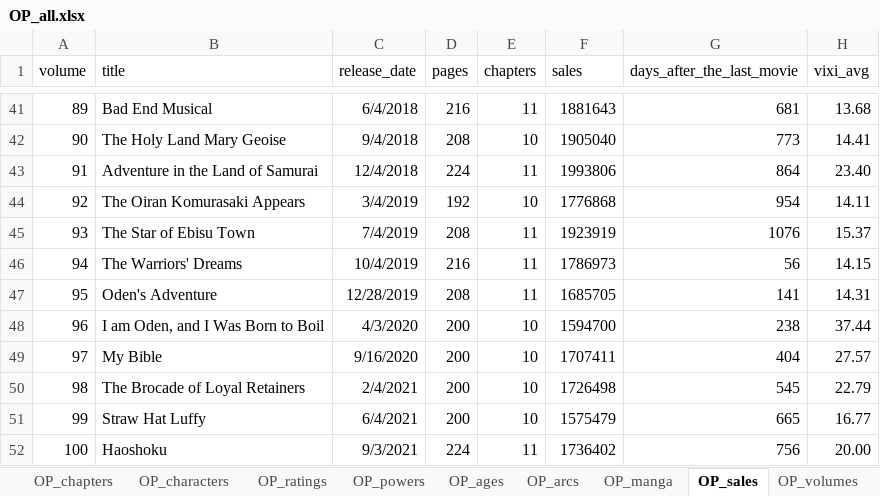
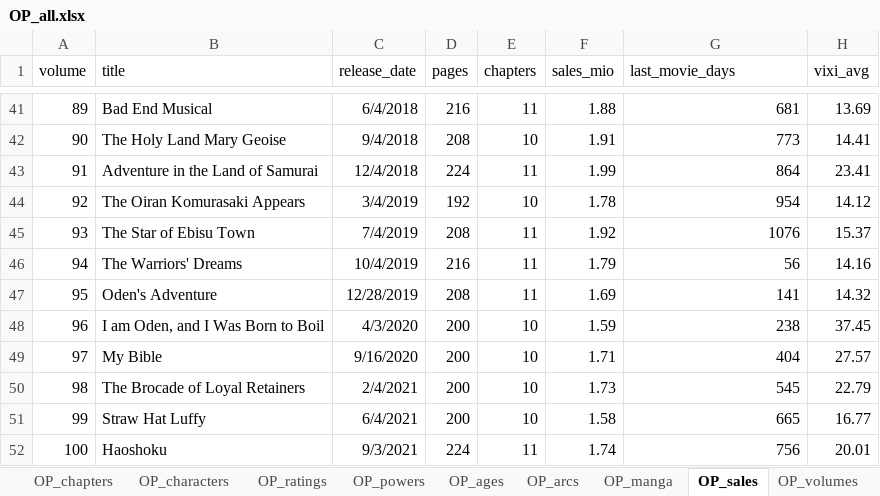
Before and after one commit to arifpras/KelasData, an Excel workbook: 00_Datasets/OP_all.xlsx, sheet OP_sales, drawn as a sheet; only a part is shown, gaps mark what is left out; values as stored, in another font and other column widths than the file's, no borders; the diff covers the shown part only; the diff names each change by its address in the sheet, - before the commit and + after, or states it on an @@ line.

```diff
--- a/00_Datasets/OP_all.xlsx (sheet OP_sales)
+++ b/00_Datasets/OP_all.xlsx (sheet OP_sales)
-F1: sales
+F1: sales_mio
-G1: days_after_the_last_movie
+G1: last_movie_days
-F41 (sales_mio): 1881643
+F41 (sales_mio): 1.88
-H41 (vixi_avg): 13.68
+H41 (vixi_avg): 13.69
-F42 (sales_mio): 1905040
+F42 (sales_mio): 1.91
-F43 (sales_mio): 1993806
+F43 (sales_mio): 1.99
-H43 (vixi_avg): 23.40
+H43 (vixi_avg): 23.41
-F44 (sales_mio): 1776868
+F44 (sales_mio): 1.78
-H44 (vixi_avg): 14.11
+H44 (vixi_avg): 14.12
-F45 (sales_mio): 1923919
+F45 (sales_mio): 1.92
-F46 (sales_mio): 1786973
+F46 (sales_mio): 1.79
-H46 (vixi_avg): 14.15
+H46 (vixi_avg): 14.16
-F47 (sales_mio): 1685705
+F47 (sales_mio): 1.69
-H47 (vixi_avg): 14.31
+H47 (vixi_avg): 14.32
-F48 (sales_mio): 1594700
+F48 (sales_mio): 1.59
-H48 (vixi_avg): 37.44
+H48 (vixi_avg): 37.45
-F49 (sales_mio): 1707411
+F49 (sales_mio): 1.71
-F50 (sales_mio): 1726498
+F50 (sales_mio): 1.73
-F51 (sales_mio): 1575479
+F51 (sales_mio): 1.58
-F52 (sales_mio): 1736402
+F52 (sales_mio): 1.74
-H52 (vixi_avg): 20.00
+H52 (vixi_avg): 20.01
```
Also changed, not shown: 64 edited cells elsewhere in this sheet, 24 other files.
